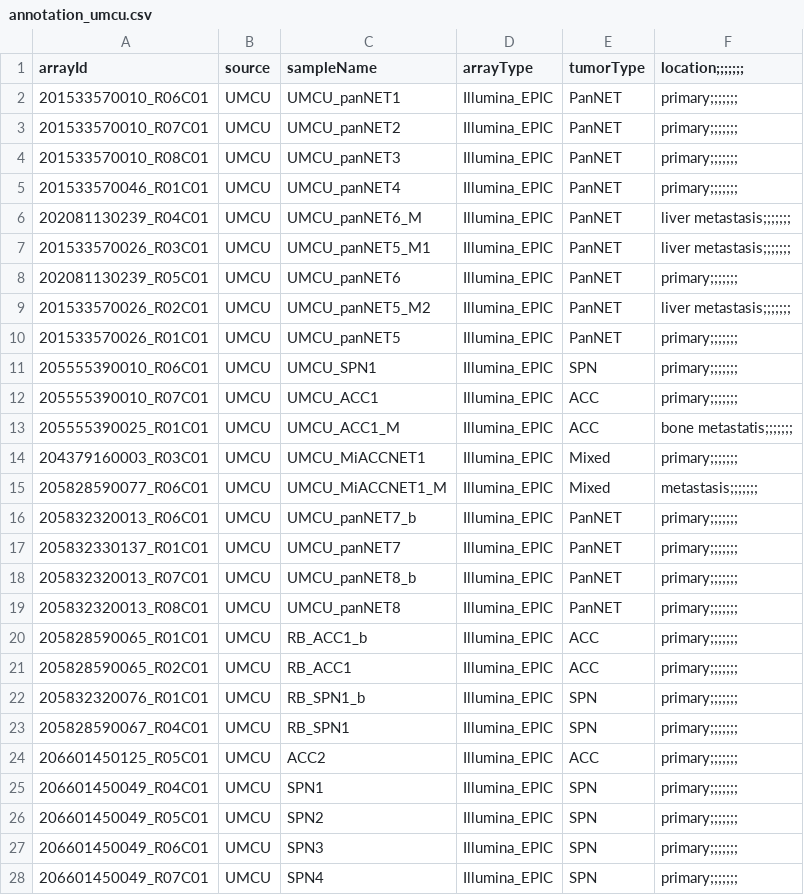
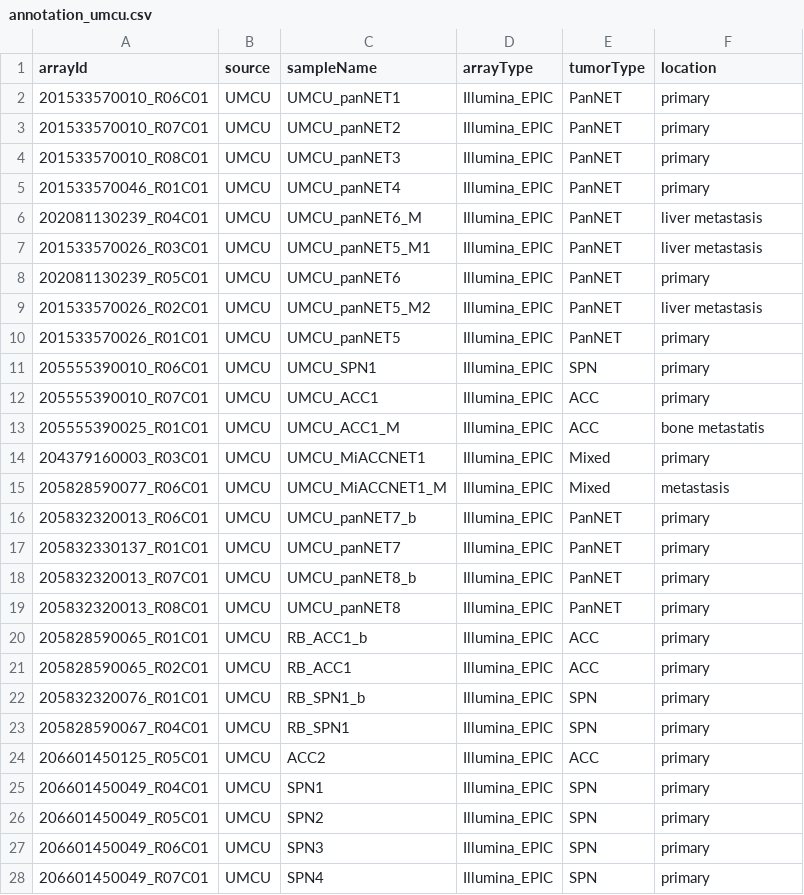
Before and after one commit to averschuur/pancreas, a CSV file: annotation/annotation_umcu.csv, drawn as a sheet; only a part is shown; the diff covers the shown part only.

Commit message:
Fixed UMC annotation, updated outlier_detection.R

```diff
--- a/annotation/annotation_umcu.csv
+++ b/annotation/annotation_umcu.csv
@@ -1,28 +1,28 @@
-arrayId,source,sampleName,arrayType,tumorType,location;;;;;;;
-201533570010_R06C01,UMCU,UMCU_panNET1,Illumina_EPIC,PanNET,primary;;;;;;;
-201533570010_R07C01,UMCU,UMCU_panNET2,Illumina_EPIC,PanNET,primary;;;;;;;
-201533570010_R08C01,UMCU,UMCU_panNET3,Illumina_EPIC,PanNET,primary;;;;;;;
-201533570046_R01C01,UMCU,UMCU_panNET4,Illumina_EPIC,PanNET,primary;;;;;;;
-202081130239_R04C01,UMCU,UMCU_panNET6_M,Illumina_EPIC,PanNET,liver metastasis;;;;;;;
-201533570026_R03C01,UMCU,UMCU_panNET5_M1,Illumina_EPIC,PanNET,liver metastasis;;;;;;;
-202081130239_R05C01,UMCU,UMCU_panNET6,Illumina_EPIC,PanNET,primary;;;;;;;
-201533570026_R02C01,UMCU,UMCU_panNET5_M2,Illumina_EPIC,PanNET,liver metastasis;;;;;;;
-201533570026_R01C01,UMCU,UMCU_panNET5,Illumina_EPIC,PanNET,primary;;;;;;;
-205555390010_R06C01,UMCU,UMCU_SPN1,Illumina_EPIC,SPN,primary;;;;;;;
-205555390010_R07C01,UMCU,UMCU_ACC1,Illumina_EPIC,ACC,primary;;;;;;;
-205555390025_R01C01,UMCU,UMCU_ACC1_M,Illumina_EPIC,ACC,bone metastatis;;;;;;;
-204379160003_R03C01,UMCU,UMCU_MiACCNET1,Illumina_EPIC,Mixed,primary;;;;;;;
-205828590077_R06C01,UMCU,UMCU_MiACCNET1_M,Illumina_EPIC,Mixed,metastasis;;;;;;;
-205832320013_R06C01,UMCU,UMCU_panNET7_b,Illumina_EPIC,PanNET,primary;;;;;;;
-205832330137_R01C01,UMCU,UMCU_panNET7,Illumina_EPIC,PanNET,primary;;;;;;;
-205832320013_R07C01,UMCU,UMCU_panNET8_b,Illumina_EPIC,PanNET,primary;;;;;;;
-205832320013_R08C01,UMCU,UMCU_panNET8,Illumina_EPIC,PanNET,primary;;;;;;;
-205828590065_R01C01,UMCU,RB_ACC1_b,Illumina_EPIC,ACC,primary;;;;;;;
-205828590065_R02C01,UMCU,RB_ACC1,Illumina_EPIC,ACC,primary;;;;;;;
-205832320076_R01C01,UMCU,RB_SPN1_b,Illumina_EPIC,SPN,primary;;;;;;;
-205828590067_R04C01,UMCU,RB_SPN1,Illumina_EPIC,SPN,primary;;;;;;;
-206601450125_R05C01,UMCU,ACC2,Illumina_EPIC,ACC,primary;;;;;;;
-206601450049_R04C01, UMCU, SPN1, Illumina_EPIC,SPN,primary;;;;;;;
-206601450049_R05C01, UMCU, SPN2, Illumina_EPIC,SPN,primary;;;;;;;
-206601450049_R06C01, UMCU, SPN3, Illumina_EPIC,SPN,primary;;;;;;;
-206601450049_R07C01, UMCU, SPN4, Illumina_EPIC,SPN,primary;;;;;;;
+arrayId,source,sampleName,arrayType,tumorType,location
+201533570010_R06C01,UMCU,UMCU_panNET1,Illumina_EPIC,PanNET,primary
+201533570010_R07C01,UMCU,UMCU_panNET2,Illumina_EPIC,PanNET,primary
+201533570010_R08C01,UMCU,UMCU_panNET3,Illumina_EPIC,PanNET,primary
+201533570046_R01C01,UMCU,UMCU_panNET4,Illumina_EPIC,PanNET,primary
+202081130239_R04C01,UMCU,UMCU_panNET6_M,Illumina_EPIC,PanNET,liver metastasis
+201533570026_R03C01,UMCU,UMCU_panNET5_M1,Illumina_EPIC,PanNET,liver metastasis
+202081130239_R05C01,UMCU,UMCU_panNET6,Illumina_EPIC,PanNET,primary
+201533570026_R02C01,UMCU,UMCU_panNET5_M2,Illumina_EPIC,PanNET,liver metastasis
+201533570026_R01C01,UMCU,UMCU_panNET5,Illumina_EPIC,PanNET,primary
+205555390010_R06C01,UMCU,UMCU_SPN1,Illumina_EPIC,SPN,primary
+205555390010_R07C01,UMCU,UMCU_ACC1,Illumina_EPIC,ACC,primary
+205555390025_R01C01,UMCU,UMCU_ACC1_M,Illumina_EPIC,ACC,bone metastatis
+204379160003_R03C01,UMCU,UMCU_MiACCNET1,Illumina_EPIC,Mixed,primary
+205828590077_R06C01,UMCU,UMCU_MiACCNET1_M,Illumina_EPIC,Mixed,metastasis
+205832320013_R06C01,UMCU,UMCU_panNET7_b,Illumina_EPIC,PanNET,primary
+205832330137_R01C01,UMCU,UMCU_panNET7,Illumina_EPIC,PanNET,primary
+205832320013_R07C01,UMCU,UMCU_panNET8_b,Illumina_EPIC,PanNET,primary
+205832320013_R08C01,UMCU,UMCU_panNET8,Illumina_EPIC,PanNET,primary
+205828590065_R01C01,UMCU,RB_ACC1_b,Illumina_EPIC,ACC,primary
+205828590065_R02C01,UMCU,RB_ACC1,Illumina_EPIC,ACC,primary
+205832320076_R01C01,UMCU,RB_SPN1_b,Illumina_EPIC,SPN,primary
+205828590067_R04C01,UMCU,RB_SPN1,Illumina_EPIC,SPN,primary
+206601450125_R05C01,UMCU,ACC2,Illumina_EPIC,ACC,primary
+206601450049_R04C01, UMCU, SPN1, Illumina_EPIC,SPN,primary
+206601450049_R05C01, UMCU, SPN2, Illumina_EPIC,SPN,primary
+206601450049_R06C01, UMCU, SPN3, Illumina_EPIC,SPN,primary
+206601450049_R07C01, UMCU, SPN4, Illumina_EPIC,SPN,primary
```
Also changed, not shown: 2 removed rows and 1 edited cell elsewhere in this file, 1 other file.
